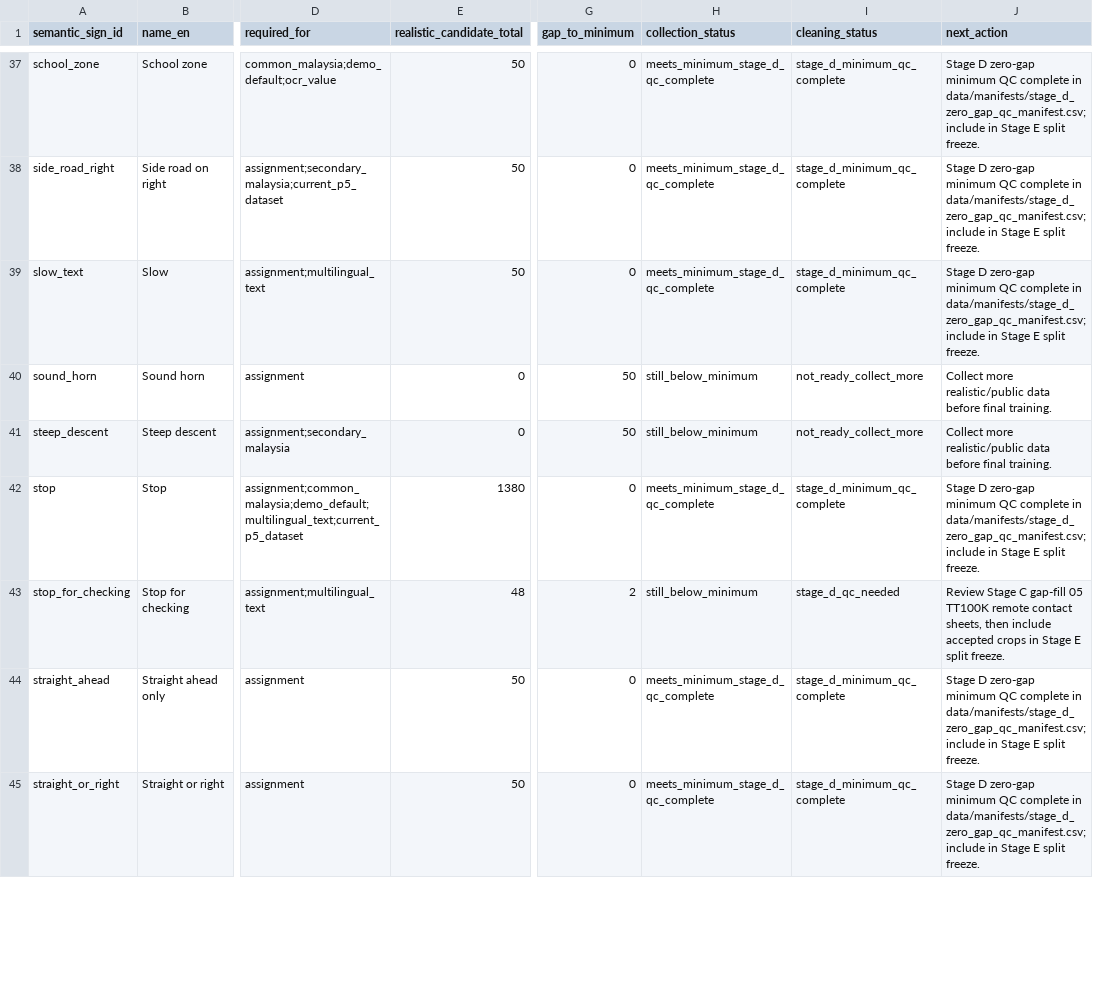
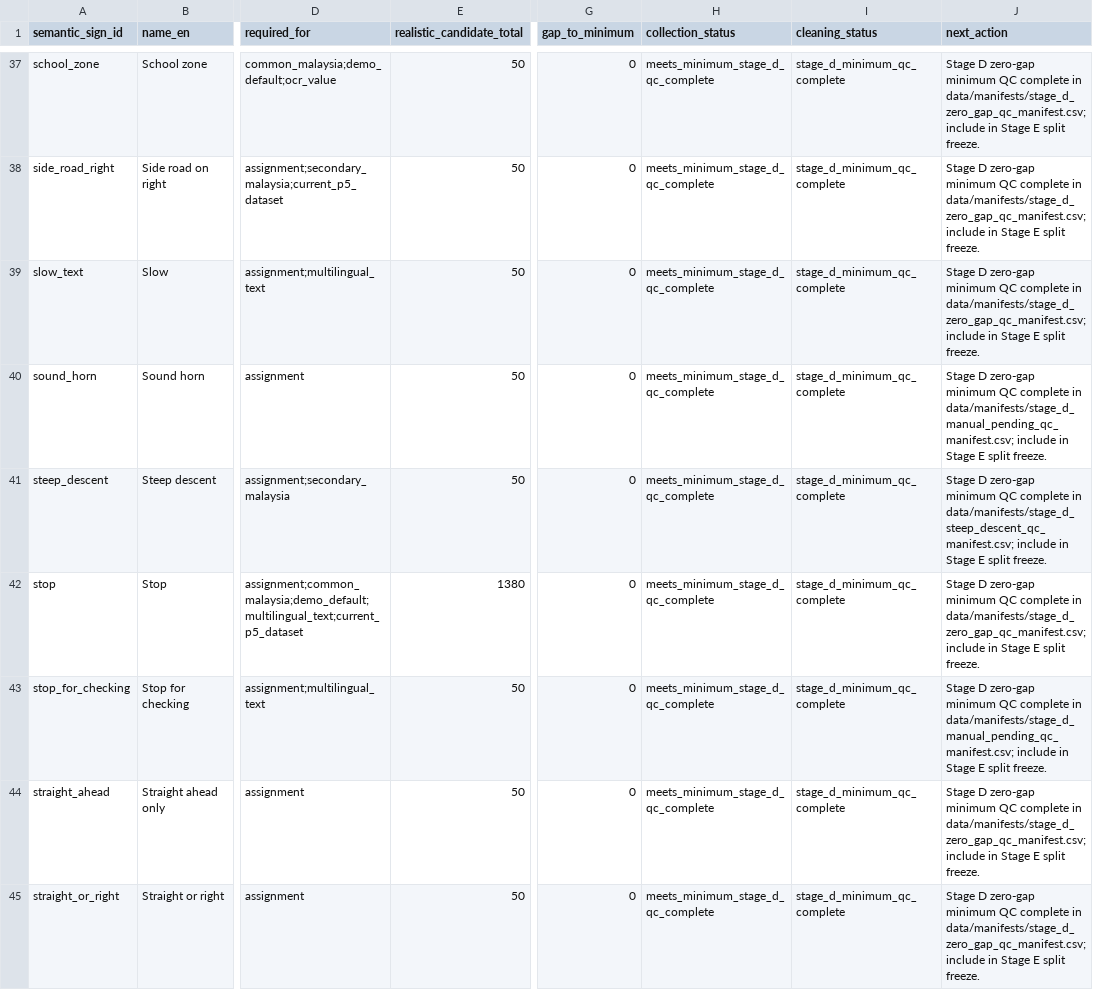
Before and after one commit to Benliew0928/Road-Sign-Detector, a CSV file: data/manifests/CURRENT_DATA_PROGRESS.csv, drawn as a sheet; only a part is shown, gaps mark what is left out; the diff covers the shown part only; the diff names each change by its address in the sheet, - before the commit and + after, or states it on an @@ line.

```diff
--- a/data/manifests/CURRENT_DATA_PROGRESS.csv
+++ b/data/manifests/CURRENT_DATA_PROGRESS.csv
-E40:E41 (realistic_candidate_total): 0
+E40:E41 (realistic_candidate_total): 50
-G40:G41 (gap_to_minimum): 50
+G40:G41 (gap_to_minimum): 0
-H40:H41 (collection_status): still_below_minimum
+H40:H41 (collection_status): meets_minimum_stage_d_qc_complete
-I40:I41 (cleaning_status): not_ready_collect_more
+I40:I41 (cleaning_status): stage_d_minimum_qc_complete
-J40 (next_action): Collect more realistic/public data before final training.
+J40 (next_action): Stage D zero-gap minimum QC complete in data/manifests/stage_d_manual_pending_qc_manifest.csv; include in Stage E split freeze.
-J41 (next_action): Collect more realistic/public data before final training.
+J41 (next_action): Stage D zero-gap minimum QC complete in data/manifests/stage_d_steep_descent_qc_manifest.csv; include in Stage E split freeze.
-E43 (realistic_candidate_total): 48
+E43 (realistic_candidate_total): 50
-G43 (gap_to_minimum): 2
+G43 (gap_to_minimum): 0
-H43 (collection_status): still_below_minimum
+H43 (collection_status): meets_minimum_stage_d_qc_complete
-I43 (cleaning_status): stage_d_qc_needed
+I43 (cleaning_status): stage_d_minimum_qc_complete
-J43 (next_action): Review Stage C gap-fill 05 TT100K remote contact sheets, then include accepted crops in Stage…
+J43 (next_action): Stage D zero-gap minimum QC complete in data/manifests/stage_d_manual_pending_qc_manifest.csv; include in Stage…
```
Also changed, not shown: 113 edited cells elsewhere in this file, 55 other files.
